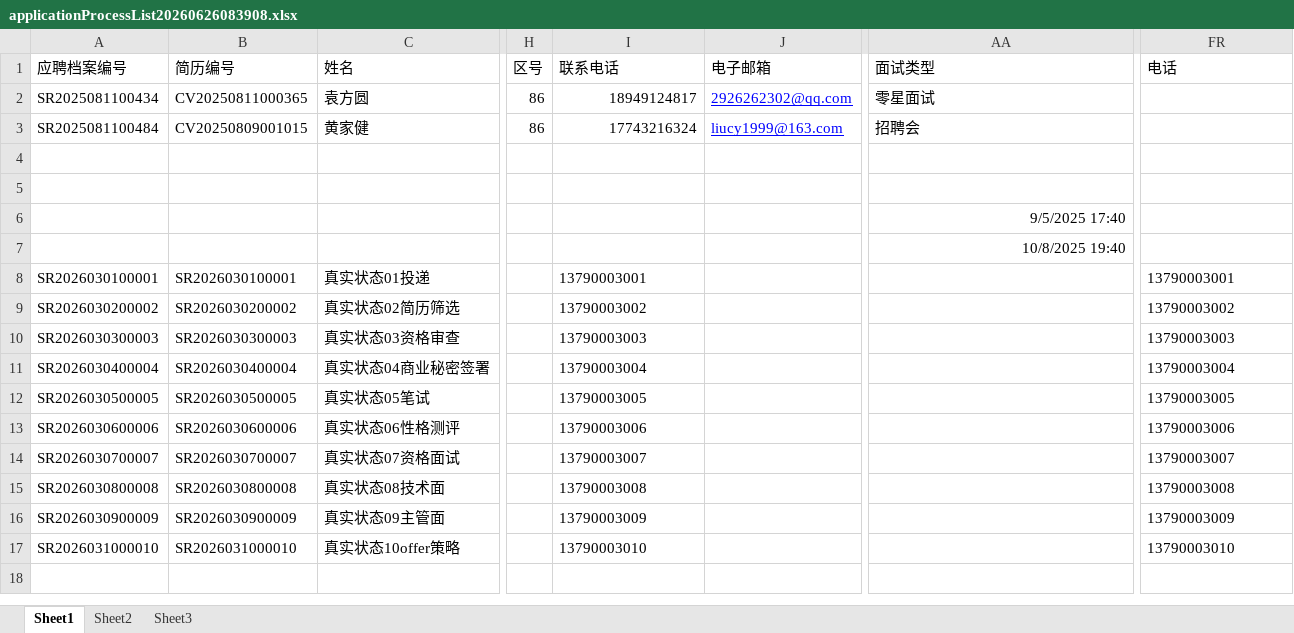
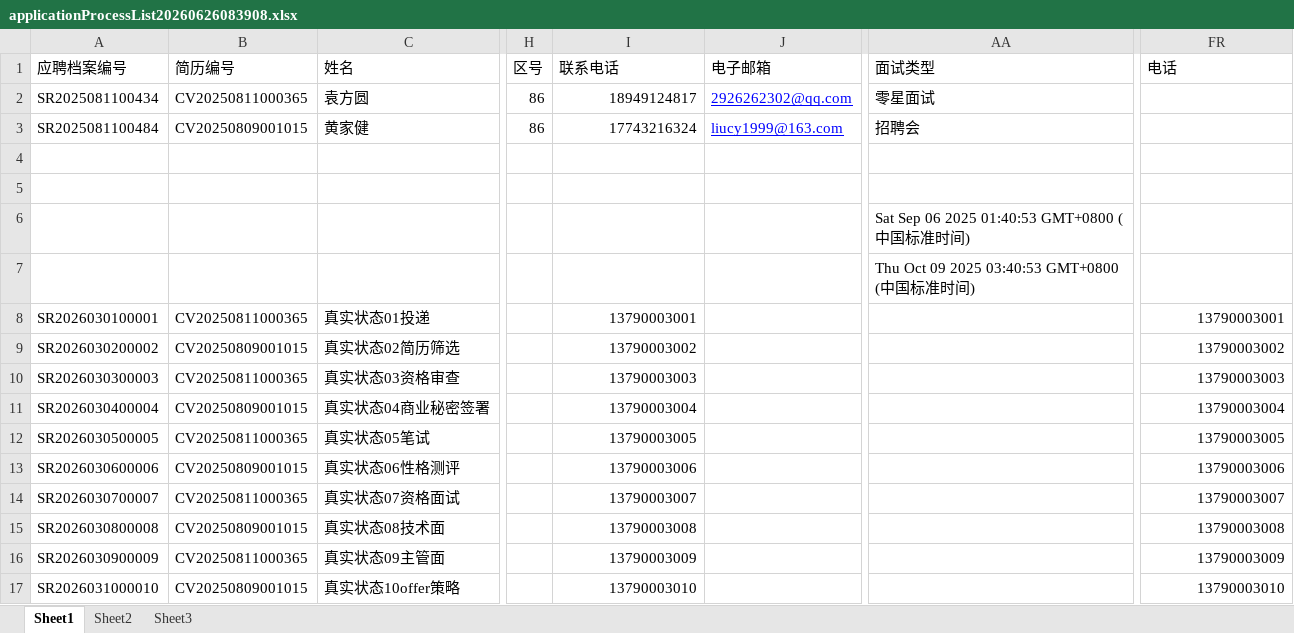
Before and after one commit to Tommyloveme/On-campus-recruitment-system, an Excel workbook: applicationProcessList20260626083908.xlsx, sheet Sheet1, drawn as a sheet; only a part is shown, gaps mark what is left out; values as stored, in another font and other column widths than the file's, no borders; the diff names each change by its address in the sheet, - before the commit and + after, or states it on an @@ line.

```diff
--- a/applicationProcessList20260626083908.xlsx (sheet Sheet1)
+++ b/applicationProcessList20260626083908.xlsx (sheet Sheet1)
-AA6 (面试类型): 9/5/2025 17:40
+AA6 (面试类型): Sat Sep 06 2025 01:40:53 GMT+0800 (中国标准时间)
-AA7 (面试类型): 10/8/2025 19:40
+AA7 (面试类型): Thu Oct 09 2025 03:40:53 GMT+0800 (中国标准时间)
-B8 (简历编号): SR2026030100001
+B8 (简历编号): CV20250811000365
-I8:I17 alignment: left
+I8:I17 alignment: right
-FR8:FR17 alignment: left
+FR8:FR17 alignment: right
-B9 (简历编号): SR2026030200002
+B9 (简历编号): CV20250809001015
-B10 (简历编号): SR2026030300003
+B10 (简历编号): CV20250811000365
-B11 (简历编号): SR2026030400004
+B11 (简历编号): CV20250809001015
-B12 (简历编号): SR2026030500005
+B12 (简历编号): CV20250811000365
-B13 (简历编号): SR2026030600006
+B13 (简历编号): CV20250809001015
-B14 (简历编号): SR2026030700007
+B14 (简历编号): CV20250811000365
-B15 (简历编号): SR2026030800008
+B15 (简历编号): CV20250809001015
-B16 (简历编号): SR2026030900009
+B16 (简历编号): CV20250811000365
-B17 (简历编号): SR2026031000010
+B17 (简历编号): CV20250809001015
```
Also changed, not shown: 候选人面试安排管理列表20260626083900.xlsx, 3 other files.
